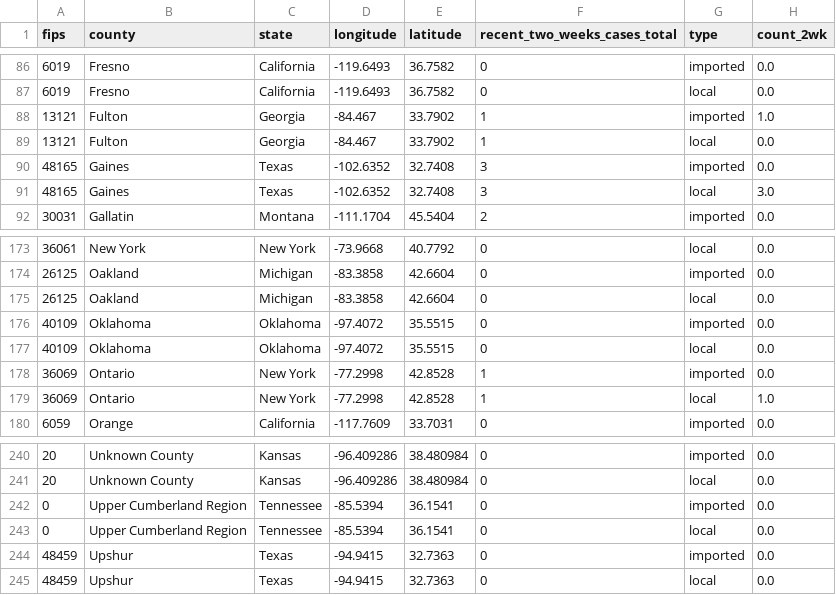
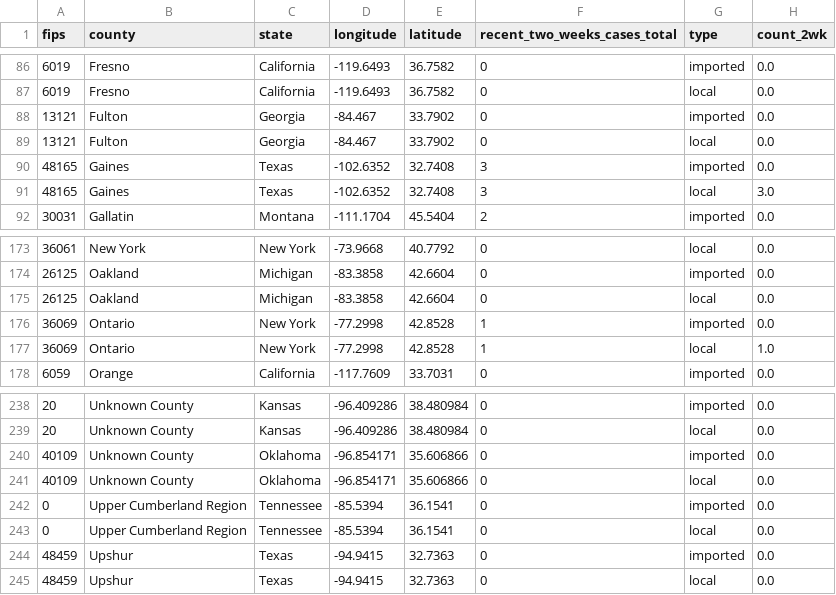
Before and after one commit to JHU-Measles-Tracking-Team/tracker_test_update, a CSV file: GitHub Ready Version/2map2.csv, drawn as a sheet; only a part is shown, gaps mark what is left out.

```diff
--- a/GitHub Ready Version/2map2.csv
+++ b/GitHub Ready Version/2map2.csv
@@ -87,4 +87,4 @@ fips,county,state,longitude,latitude,recent_two_weeks_cases_total,type,count_2wk
 6019,Fresno,California,-119.6493,36.7582,0,local,0.0
-13121,Fulton,Georgia,-84.467,33.7902,1,imported,1.0
-13121,Fulton,Georgia,-84.467,33.7902,1,local,0.0
+13121,Fulton,Georgia,-84.467,33.7902,0,imported,0.0
+13121,Fulton,Georgia,-84.467,33.7902,0,local,0.0
 48165,Gaines,Texas,-102.6352,32.7408,3,imported,0.0
@@ -175,4 +175,2 @@ fips,county,state,longitude,latitude,recent_two_weeks_cases_total,type,count_2wk
 26125,Oakland,Michigan,-83.3858,42.6604,0,local,0.0
-40109,Oklahoma,Oklahoma,-97.4072,35.5515,0,imported,0.0
-40109,Oklahoma,Oklahoma,-97.4072,35.5515,0,local,0.0
 36069,Ontario,New York,-77.2998,42.8528,1,imported,0.0
@@ -241,2 +239,4 @@ fips,county,state,longitude,latitude,recent_two_weeks_cases_total,type,count_2wk
 20,Unknown County,Kansas,-96.409286,38.480984,0,local,0.0
+40109,Unknown County,Oklahoma,-96.854171,35.606866,0,imported,0.0
+40109,Unknown County,Oklahoma,-96.854171,35.606866,0,local,0.0
 0,Upper Cumberland Region,Tennessee,-85.5394,36.1541,0,imported,0.0
```
Also changed, not shown: GitHub Ready Version/1map1.csv, GitHub Ready Version/5us_bar.csv, 5 other files.
